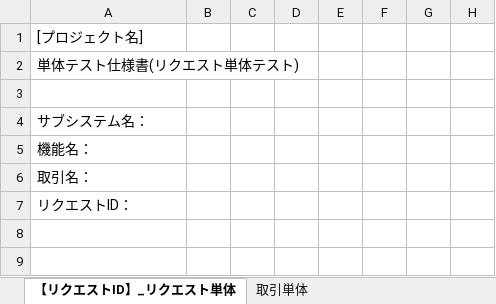
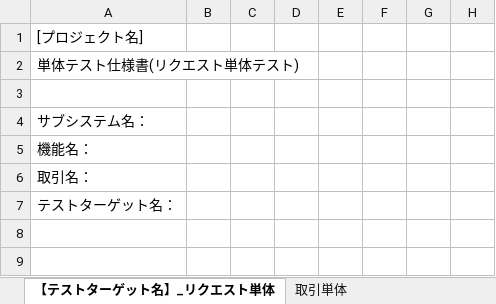
Before and after one commit to nablarch-development-standards/nablarch-development-standards, an Excel workbook: 030_設計ドキュメント/010_フォーマット/110_テスト仕様書/単体テスト仕様書(Webサービス)_(取引ID)_(取引名).xlsx, sheet 【テストターゲット名】_リクエスト単体, drawn as a sheet; only a part is shown; values as stored, in another font and other column widths than the file's, no borders; the diff names each change by its address in the sheet, - before the commit and + after, or states it on an @@ line.

```diff
--- a/030_設計ドキュメント/010_フォーマット/110_テスト仕様書/単体テスト仕様書(Webサービス)_(取引ID)_(取引名).xlsx (sheet 【テストターゲット名】_リクエスト単体)
+++ b/030_設計ドキュメント/010_フォーマット/110_テスト仕様書/単体テスト仕様書(Webサービス)_(取引ID)_(取引名).xlsx (sheet 【テストターゲット名】_リクエスト単体)
-sheet tab: 【リクエストID】_リクエスト単体
+sheet tab: 【テストターゲット名】_リクエスト単体
-A7: リクエストID：
+A7: テストターゲット名：
```
Also changed, not shown: 030_設計ドキュメント/010_フォーマット/110_テスト仕様書/単体テスト仕様書(画面)_(取引ID)_(取引名).xlsx, 030_設計ドキュメント/020_サンプル/110_テスト仕様書/単体テスト仕様書(Webサービス)_サンプル.xlsx, 5 other files.
